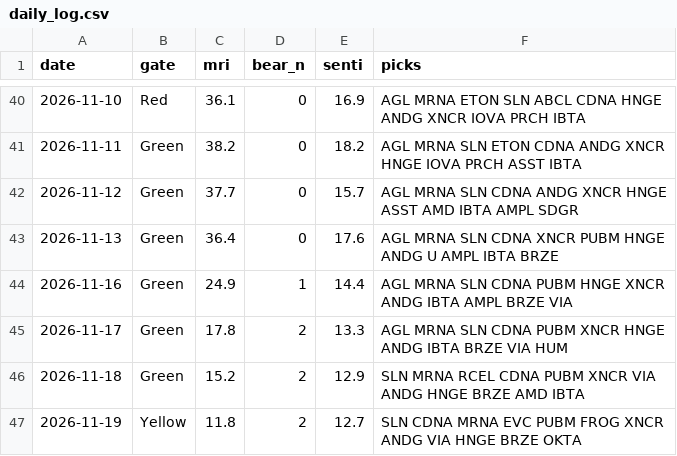
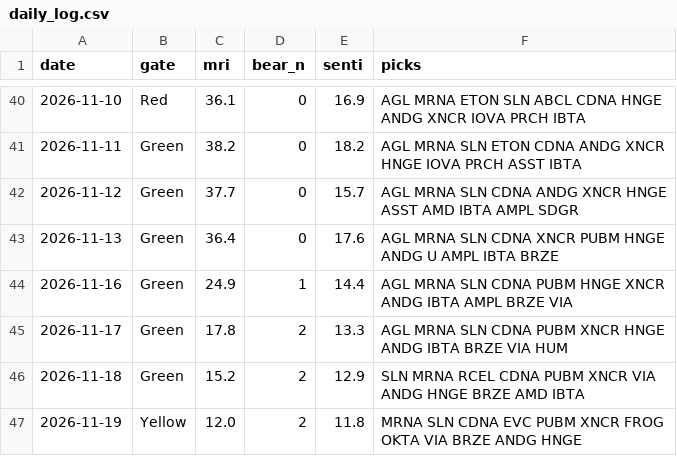
Before and after one commit to thanzo12wizu-stack/v38-watchlist, a CSV file: daily_log.csv, drawn as a sheet; only a part is shown, gaps mark what is left out.

```diff
--- a/daily_log.csv
+++ b/daily_log.csv
@@ -46,2 +46,2 @@ date,gate,mri,bear_n,senti,picks
 2026-11-18,Green,15.2,2,12.9,SLN MRNA RCEL CDNA PUBM XNCR VIA ANDG HNGE BRZE AMD IBTA
-2026-11-19,Yellow,11.8,2,12.7,SLN CDNA MRNA EVC PUBM FROG XNCR ANDG VIA HNGE BRZE OKTA
+2026-11-19,Yellow,12.0,2,11.8,MRNA SLN CDNA EVC PUBM XNCR FROG OKTA VIA BRZE ANDG HNGE
```
Also changed, not shown: 10 other files.
